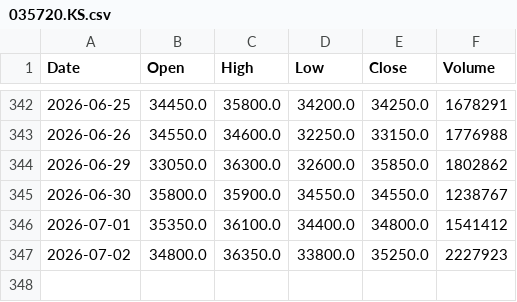
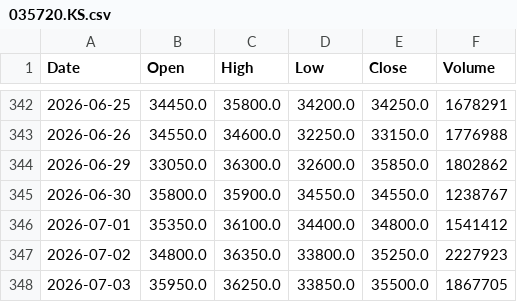
Before and after one commit to amars78/findata, a CSV file: data/035720.KS.csv, drawn as a sheet; only a part is shown, gaps mark what is left out.

```diff
--- a/data/035720.KS.csv
+++ b/data/035720.KS.csv
@@ -347 +347,2 @@ Date,Open,High,Low,Close,Volume
 2026-07-02,34800.0,36350.0,33800.0,35250.0,2227923
+2026-07-03,35950.0,36250.0,33850.0,35500.0,1867705
```
Also changed, not shown: data/000660.KS.csv, data/AAPL.csv, 4 other files.
